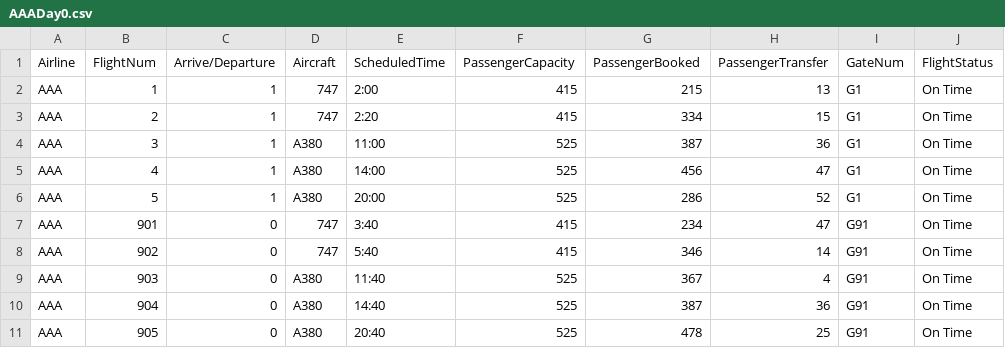
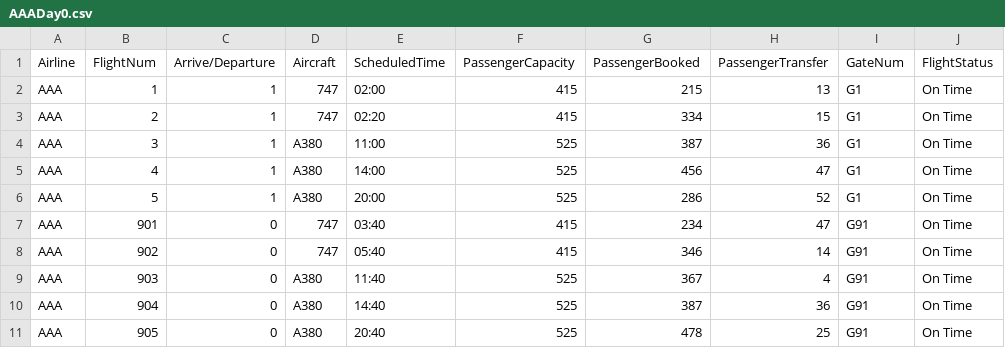
Before and after one commit to wguo1122/UCEFCommonFederate, a CSV file: deployment/DayAheadSchdule/AAADay0.csv, drawn as a sheet.

```diff
--- a/deployment/DayAheadSchdule/AAADay0.csv
+++ b/deployment/DayAheadSchdule/AAADay0.csv
@@ -1,4 +1,4 @@
 Airline,FlightNum,Arrive/Departure,Aircraft,ScheduledTime,PassengerCapacity,PassengerBooked,PassengerTransfer,GateNum,FlightStatus
-AAA,1,1,747,2:00,415,215,13,G1,On Time
-AAA,2,1,747,2:20,415,334,15,G1,On Time
+AAA,1,1,747,02:00,415,215,13,G1,On Time
+AAA,2,1,747,02:20,415,334,15,G1,On Time
 AAA,3,1,A380,11:00,525,387,36,G1,On Time
@@ -6,4 +6,4 @@ AAA,4,1,A380,14:00,525,456,47,G1,On Time
 AAA,5,1,A380,20:00,525,286,52,G1,On Time
-AAA,901,0,747,3:40,415,234,47,G91,On Time
-AAA,902,0,747,5:40,415,346,14,G91,On Time
+AAA,901,0,747,03:40,415,234,47,G91,On Time
+AAA,902,0,747,05:40,415,346,14,G91,On Time
 AAA,903,0,A380,11:40,525,367,4,G91,On Time
```
Also changed, not shown: deployment/DayAheadSchdule/AAADay1.csv, deployment/DayAheadSchdule/BBBDay0.csv, 37 other files.
